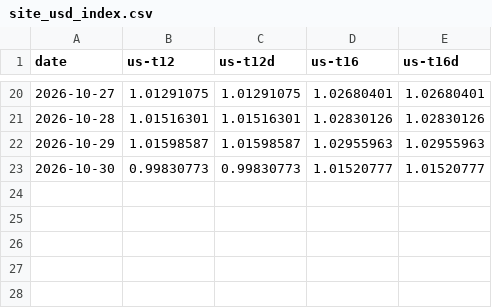
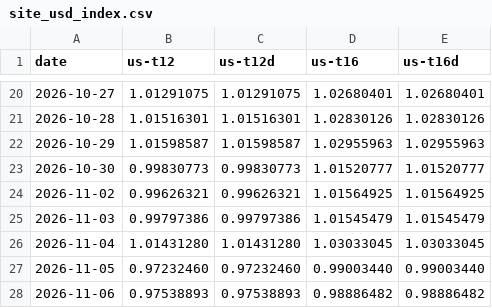
Before and after one commit to onekey-invest/onekey-invest.github.io, a CSV file: data/strategy_books/us/site_usd_index.csv, drawn as a sheet; only a part is shown, gaps mark what is left out; the diff names each change by its address in the sheet, - before the commit and + after, or states it on an @@ line.

```diff
--- a/data/strategy_books/us/site_usd_index.csv
+++ b/data/strategy_books/us/site_usd_index.csv
+row 24: 2026-11-02 | 0.99626321 | 0.99626321 | 1.01564925 | 1.01564925
+row 25: 2026-11-03 | 0.99797386 | 0.99797386 | 1.01545479 | 1.01545479
+row 26: 2026-11-04 | 1.01431280 | 1.01431280 | 1.03033045 | 1.03033045
+row 27: 2026-11-05 | 0.97232460 | 0.97232460 | 0.99003440 | 0.99003440
+row 28: 2026-11-06 | 0.97538893 | 0.97538893 | 0.98886482 | 0.98886482
```
Also changed, not shown: data/prices/미국 공시 130·30 + 추세 장부.csv, data/prices/미국 공시 130·30 장부.csv, 10 other files.
